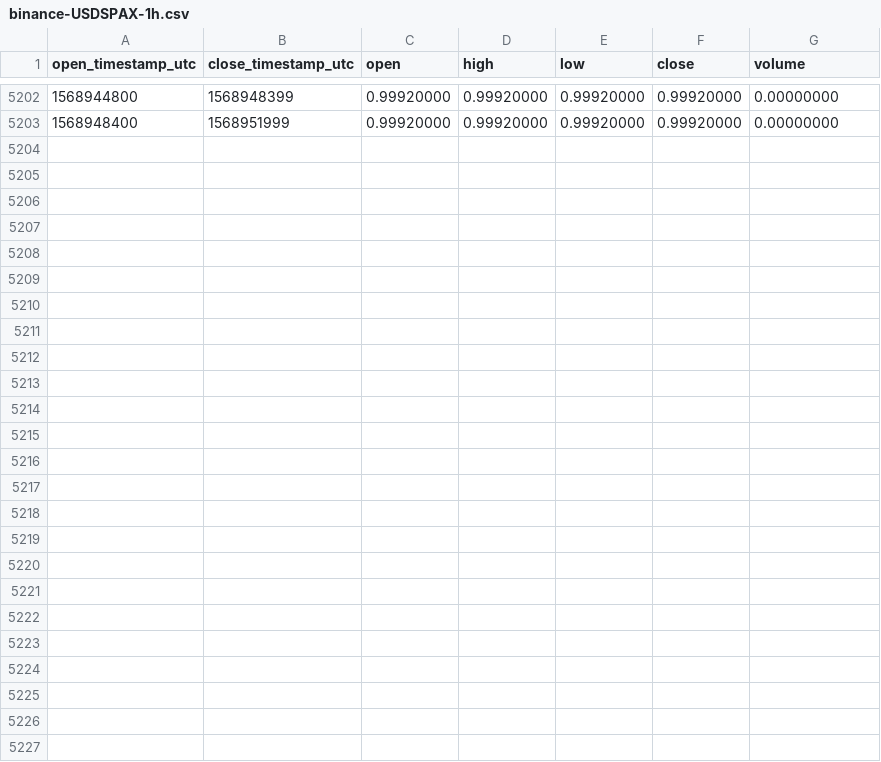
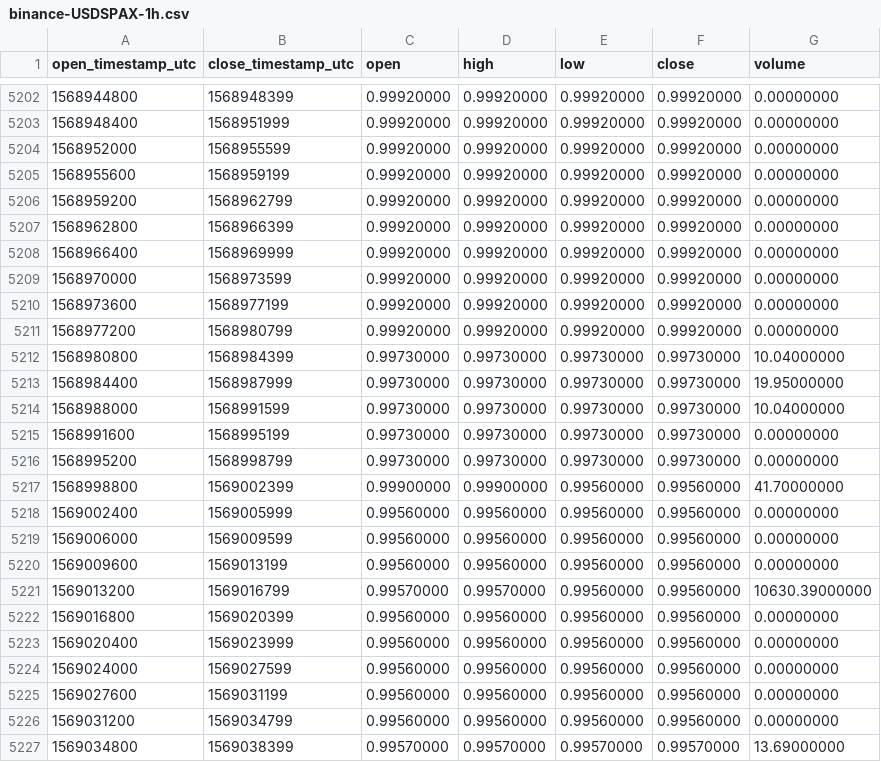
Before and after one commit to cryptobigbro/binance-USDSPAX, a CSV file: binance-USDSPAX-1h.csv, drawn as a sheet; only a part is shown, gaps mark what is left out; the diff names each change by its address in the sheet, - before the commit and + after, or states it on an @@ line.

Commit message:
Update OHLCV data.

```diff
--- a/binance-USDSPAX-1h.csv
+++ b/binance-USDSPAX-1h.csv
+row 5204: 1568952000 | 1568955599 | 0.99920000 | 0.99920000 | 0.99920000 | 0.99920000 | 0.00000000
+row 5205: 1568955600 | 1568959199 | 0.99920000 | 0.99920000 | 0.99920000 | 0.99920000 | 0.00000000
+row 5206: 1568959200 | 1568962799 | 0.99920000 | 0.99920000 | 0.99920000 | 0.99920000 | 0.00000000
+row 5207: 1568962800 | 1568966399 | 0.99920000 | 0.99920000 | 0.99920000 | 0.99920000 | 0.00000000
+row 5208: 1568966400 | 1568969999 | 0.99920000 | 0.99920000 | 0.99920000 | 0.99920000 | 0.00000000
+row 5209: 1568970000 | 1568973599 | 0.99920000 | 0.99920000 | 0.99920000 | 0.99920000 | 0.00000000
+row 5210: 1568973600 | 1568977199 | 0.99920000 | 0.99920000 | 0.99920000 | 0.99920000 | 0.00000000
+row 5211: 1568977200 | 1568980799 | 0.99920000 | 0.99920000 | 0.99920000 | 0.99920000 | 0.00000000
+row 5212: 1568980800 | 1568984399 | 0.99730000 | 0.99730000 | 0.99730000 | 0.99730000 | 10.04000000
+row 5213: 1568984400 | 1568987999 | 0.99730000 | 0.99730000 | 0.99730000 | 0.99730000 | 19.95000000
+row 5214: 1568988000 | 1568991599 | 0.99730000 | 0.99730000 | 0.99730000 | 0.99730000 | 10.04000000
+row 5215: 1568991600 | 1568995199 | 0.99730000 | 0.99730000 | 0.99730000 | 0.99730000 | 0.00000000
+row 5216: 1568995200 | 1568998799 | 0.99730000 | 0.99730000 | 0.99730000 | 0.99730000 | 0.00000000
+row 5217: 1568998800 | 1569002399 | 0.99900000 | 0.99900000 | 0.99560000 | 0.99560000 | 41.70000000
+row 5218: 1569002400 | 1569005999 | 0.99560000 | 0.99560000 | 0.99560000 | 0.99560000 | 0.00000000
+row 5219: 1569006000 | 1569009599 | 0.99560000 | 0.99560000 | 0.99560000 | 0.99560000 | 0.00000000
+row 5220: 1569009600 | 1569013199 | 0.99560000 | 0.99560000 | 0.99560000 | 0.99560000 | 0.00000000
+row 5221: 1569013200 | 1569016799 | 0.99570000 | 0.99570000 | 0.99560000 | 0.99560000 | 10630.39000000
+row 5222: 1569016800 | 1569020399 | 0.99560000 | 0.99560000 | 0.99560000 | 0.99560000 | 0.00000000
+row 5223: 1569020400 | 1569023999 | 0.99560000 | 0.99560000 | 0.99560000 | 0.99560000 | 0.00000000
+row 5224: 1569024000 | 1569027599 | 0.99560000 | 0.99560000 | 0.99560000 | 0.99560000 | 0.00000000
+row 5225: 1569027600 | 1569031199 | 0.99560000 | 0.99560000 | 0.99560000 | 0.99560000 | 0.00000000
+row 5226: 1569031200 | 1569034799 | 0.99560000 | 0.99560000 | 0.99560000 | 0.99560000 | 0.00000000
+row 5227: 1569034800 | 1569038399 | 0.99570000 | 0.99570000 | 0.99570000 | 0.99570000 | 13.69000000
```
Also changed, not shown: binance-USDSPAX-1d.csv.
